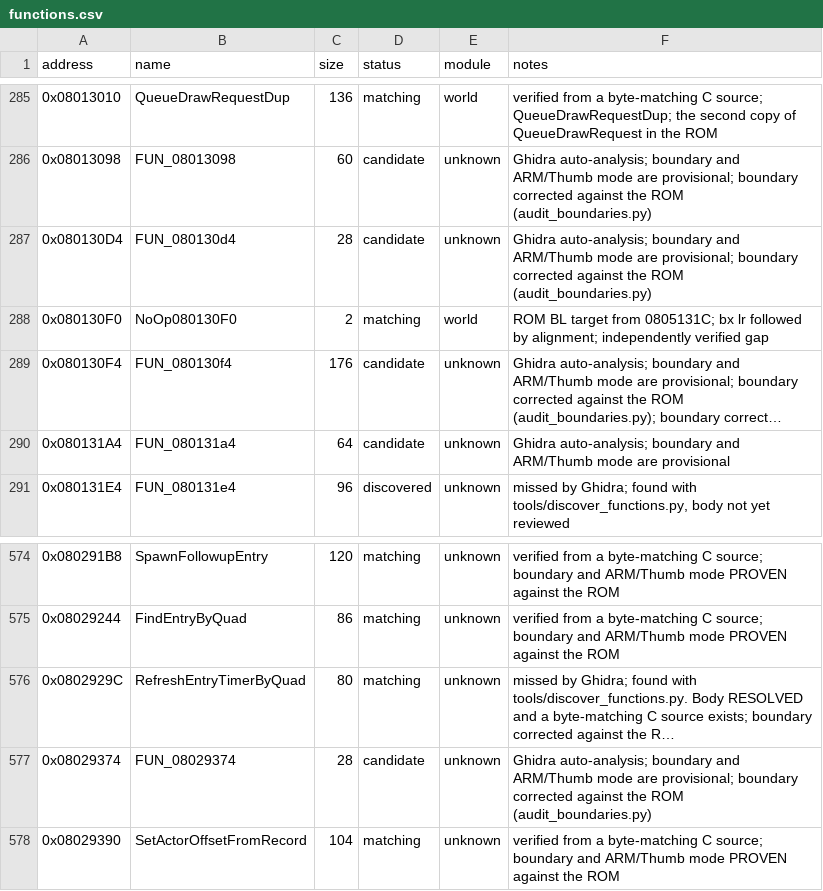
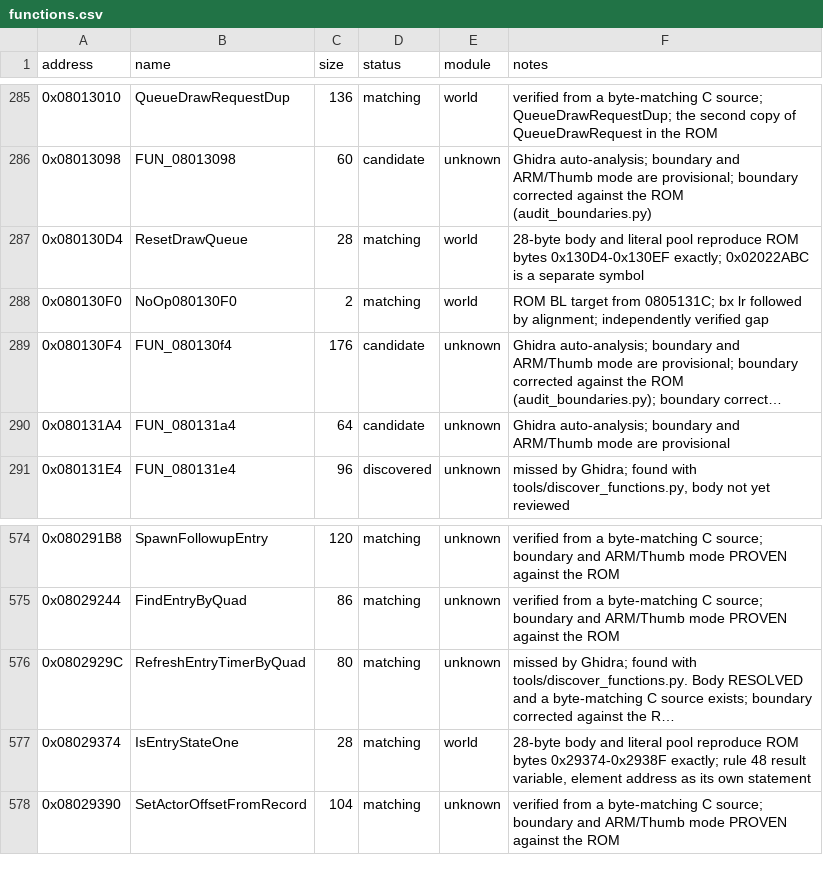
Before and after one commit to ahm3texe/gta-advance, a CSV file: data/functions.csv, drawn as a sheet; only a part is shown, gaps mark what is left out; long unchanged cells end in …; the diff names each change by its address in the sheet, - before the commit and + after, or states it on an @@ line.

```diff
--- a/data/functions.csv
+++ b/data/functions.csv
-B287 (name): FUN_080130d4
+B287 (name): ResetDrawQueue
-D287 (status): candidate
+D287 (status): matching
-E287 (module): unknown
+E287 (module): world
-F287 (notes): Ghidra auto-analysis; boundary and ARM/Thumb mode are provisional; boundary corrected against the ROM (audit_boundaries.py)
+F287 (notes): 28-byte body and literal pool reproduce ROM bytes 0x130D4-0x130EF exactly; 0x02022ABC is a separate symbol
-B577 (name): FUN_08029374
+B577 (name): IsEntryStateOne
-D577 (status): candidate
+D577 (status): matching
-E577 (module): unknown
+E577 (module): world
-F577 (notes): Ghidra auto-analysis; boundary and ARM/Thumb mode are provisional; boundary corrected against the ROM (audit_boundaries.py)
+F577 (notes): 28-byte body and literal pool reproduce ROM bytes 0x29374-0x2938F exactly; rule 48 result variable, element address as its own statement
```
Also changed, not shown: data/c_sources.csv, data/matching_regions.csv, 5 other files.
